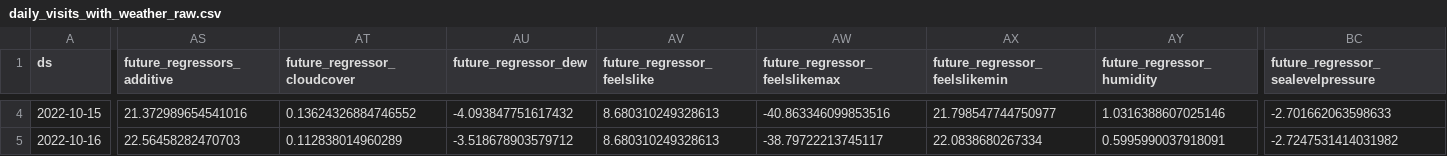
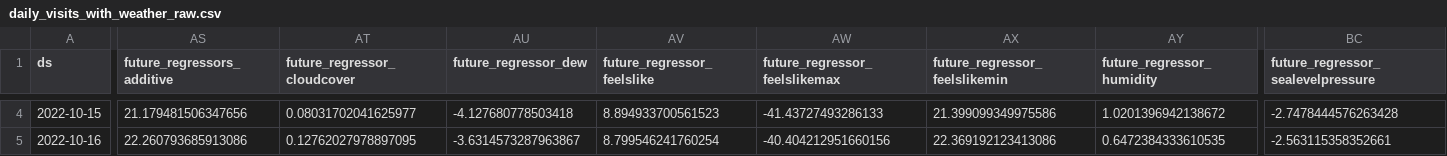
Before and after one commit to drdevinhopkins/hourly-report-neuralprophet, a CSV file: forecasts/daily_visits_with_weather_raw.csv, drawn as a sheet; only a part is shown, gaps mark what is left out; the diff covers the shown part only; the diff names each change by its address in the sheet, - before the commit and + after, or states it on an @@ line.

```diff
--- a/forecasts/daily_visits_with_weather_raw.csv
+++ b/forecasts/daily_visits_with_weather_raw.csv
-AS4 (future_regressors_additive): 21.372989654541016
+AS4 (future_regressors_additive): 21.179481506347656
-AT4 (future_regressor_cloudcover): 0.13624326884746552
+AT4 (future_regressor_cloudcover): 0.08031702041625977
-AU4 (future_regressor_dew): -4.093847751617432
+AU4 (future_regressor_dew): -4.127680778503418
-AV4 (future_regressor_feelslike): 8.680310249328613
+AV4 (future_regressor_feelslike): 8.894933700561523
-AW4 (future_regressor_feelslikemax): -40.863346099853516
+AW4 (future_regressor_feelslikemax): -41.43727493286133
-AX4 (future_regressor_feelslikemin): 21.798547744750977
+AX4 (future_regressor_feelslikemin): 21.399099349975586
-AY4 (future_regressor_humidity): 1.0316388607025146
+AY4 (future_regressor_humidity): 1.0201396942138672
-BC4: -2.701662063598633
+BC4: -2.7478444576263428
-AS5 (future_regressors_additive): 22.56458282470703
+AS5 (future_regressors_additive): 22.260793685913086
-AT5 (future_regressor_cloudcover): 0.112838014960289
+AT5 (future_regressor_cloudcover): 0.12762027978897095
-AU5 (future_regressor_dew): -3.518678903579712
+AU5 (future_regressor_dew): -3.6314573287963867
-AV5 (future_regressor_feelslike): 8.680310249328613
+AV5 (future_regressor_feelslike): 8.799546241760254
-AW5 (future_regressor_feelslikemax): -38.79722213745117
+AW5 (future_regressor_feelslikemax): -40.404212951660156
-AX5 (future_regressor_feelslikemin): 22.0838680267334
+AX5 (future_regressor_feelslikemin): 22.369192123413086
-AY5 (future_regressor_humidity): 0.5995990037918091
+AY5 (future_regressor_humidity): 0.6472384333610535
-BC5: -2.7247531414031982
+BC5: -2.563115358352661
```
Also changed, not shown: 120 edited cells elsewhere in this file, forecasts/inflow.csv, forecasts/inflow_raw.csv, 12 other files.
